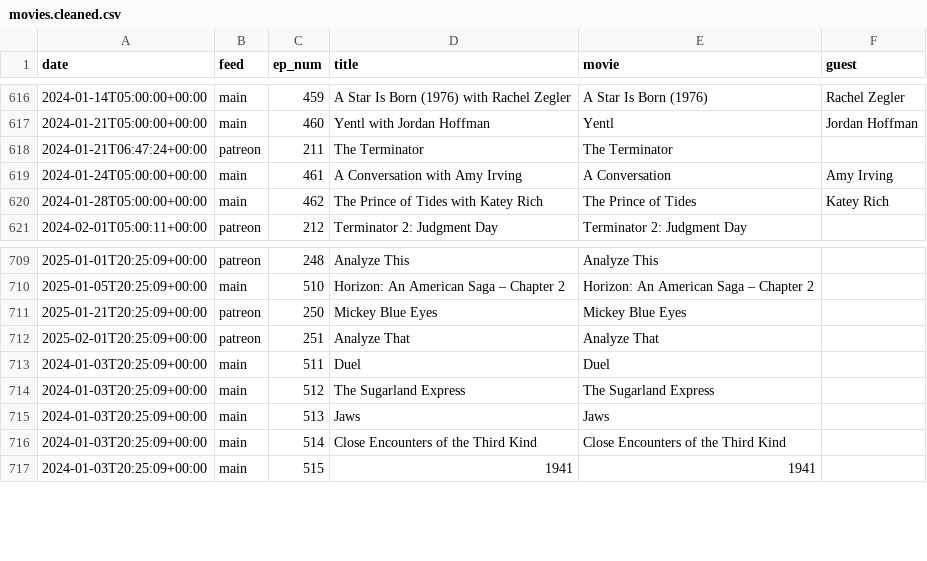
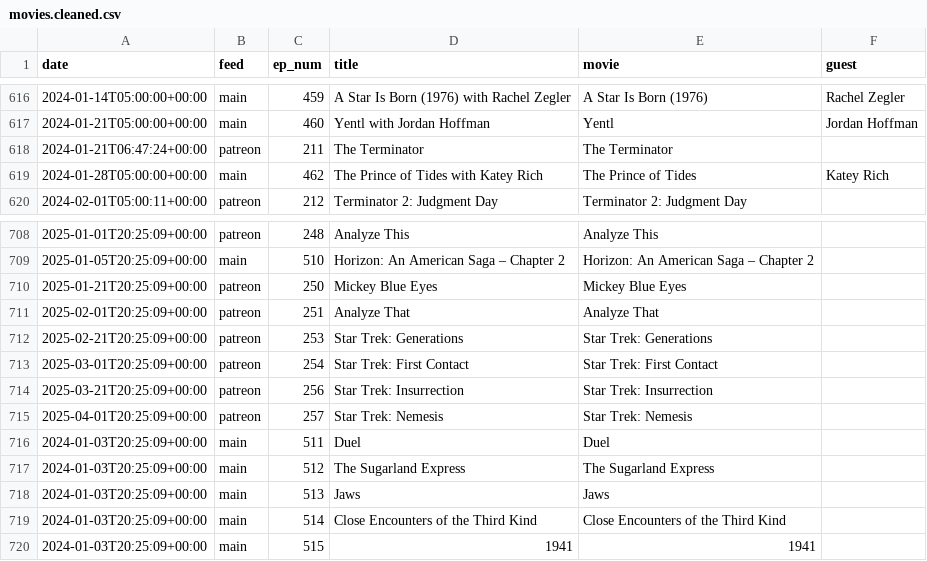
Before and after one commit to mark-jb/blankcheck, a CSV file: movies.cleaned.csv, drawn as a sheet; only a part is shown, gaps mark what is left out.

```diff
--- a/movies.cleaned.csv
+++ b/movies.cleaned.csv
@@ -618,3 +618,2 @@ date,feed,ep_num,title,movie,guest
 2024-01-21T06:47:24+00:00,patreon,211,The Terminator,The Terminator,
-2024-01-24T05:00:00+00:00,main,461,A Conversation with Amy Irving,A Conversation,Amy Irving
 2024-01-28T05:00:00+00:00,main,462,The Prince of Tides with Katey Rich,The Prince of Tides,Katey Rich
@@ -712,2 +711,6 @@ date,feed,ep_num,title,movie,guest
 2025-02-01T20:25:09+00:00,patreon,251,Analyze That,Analyze That,
+2025-02-21T20:25:09+00:00,patreon,253,Star Trek: Generations,Star Trek: Generations,
+2025-03-01T20:25:09+00:00,patreon,254,Star Trek: First Contact,Star Trek: First Contact,
+2025-03-21T20:25:09+00:00,patreon,256,Star Trek: Insurrection,Star Trek: Insurrection,
+2025-04-01T20:25:09+00:00,patreon,257,Star Trek: Nemesis,Star Trek: Nemesis,
 2024-01-03T20:25:09+00:00,main,511,Duel,Duel,
```
Also changed, not shown: movies.with.ids.csv, 18 other files.
